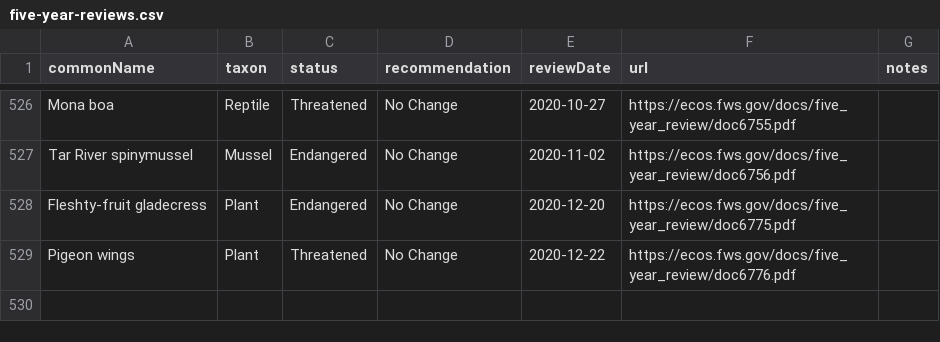
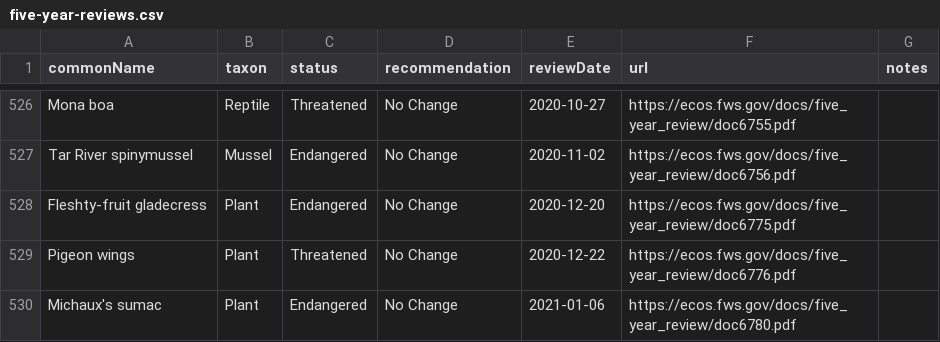
Before and after one commit to ktaylor63/southeast, a CSV file: src/data/five-year-reviews.csv, drawn as a sheet; only a part is shown, gaps mark what is left out; the diff names each change by its address in the sheet, - before the commit and + after, or states it on an @@ line.

```diff
--- a/src/data/five-year-reviews.csv
+++ b/src/data/five-year-reviews.csv
+row 530: Michaux's sumac | Plant | Endangered | No Change | 2021-01-06 | https://ecos.fws.gov/docs/five_year_review/doc6780.pdf
```
Also changed, not shown: src/data/peer-reviews.csv, src/data/permits.csv.
